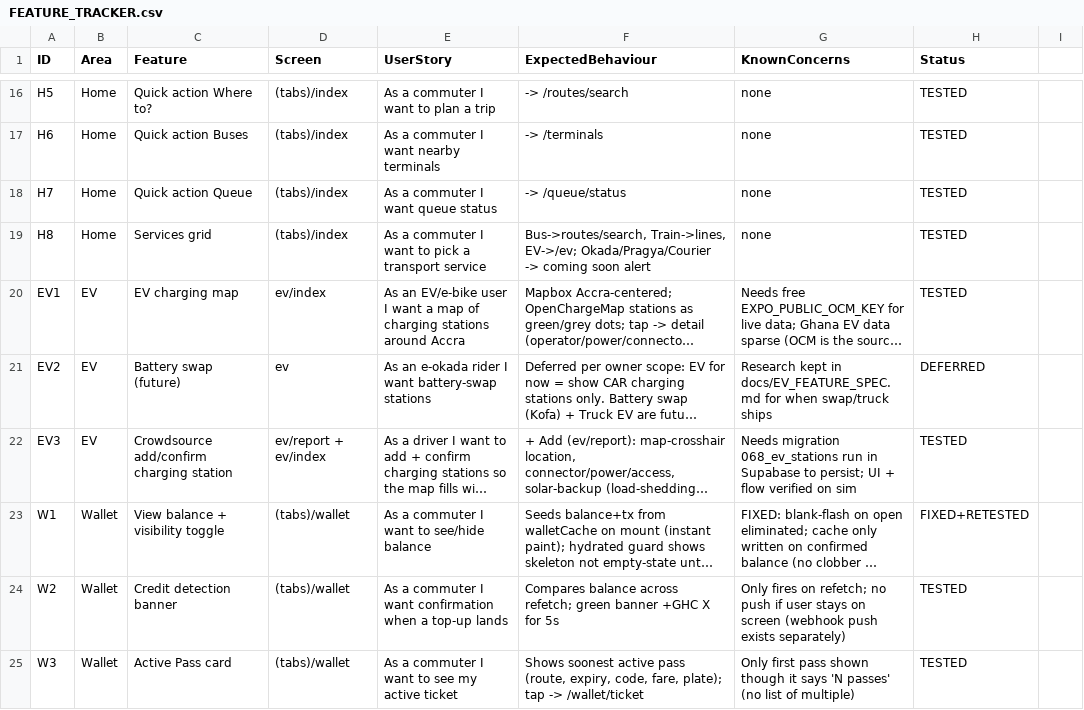
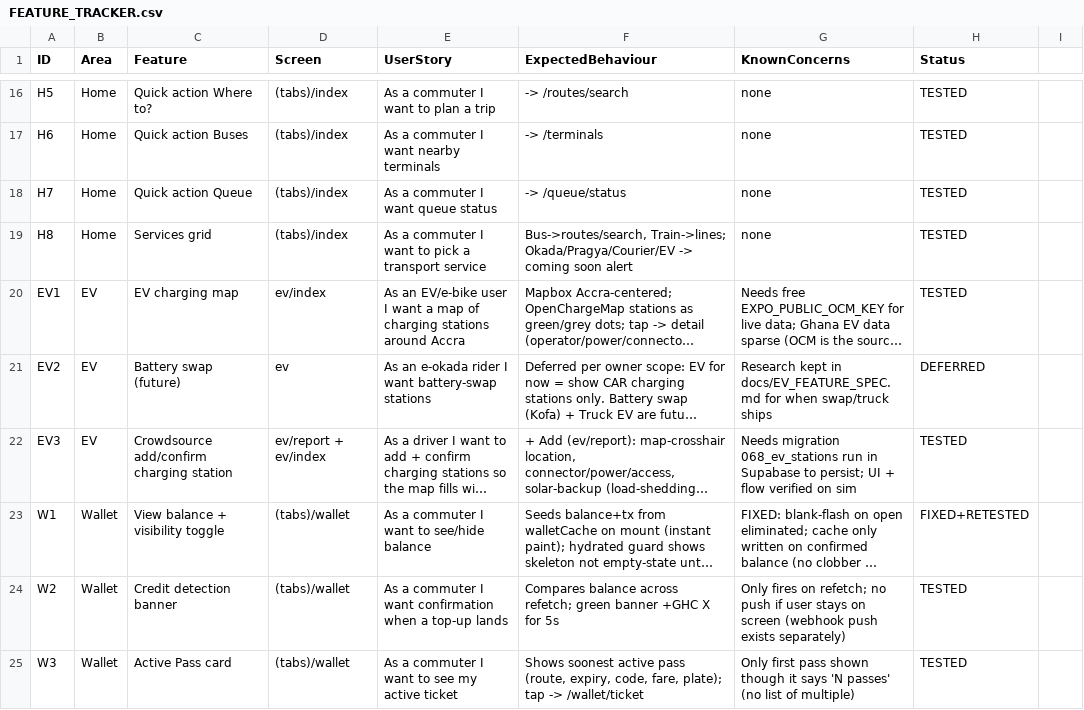
Before and after one commit to ASamedWalker/trotromate-native, a CSV file: docs/FEATURE_TRACKER.csv, drawn as a sheet; only a part is shown, gaps mark what is left out; long unchanged cells end in …; the diff names each change by its address in the sheet, - before the commit and + after, or states it on an @@ line.

```diff
--- a/docs/FEATURE_TRACKER.csv
+++ b/docs/FEATURE_TRACKER.csv
-F19 (ExpectedBehaviour): Bus->routes/search, Train->lines, EV->/ev; Okada/Pragya/Courier -> coming…
+F19 (ExpectedBehaviour): Bus->routes/search, Train->lines; Okada/Pragya/Courier/EV -> coming…
```
Also changed, not shown: 1 other file.
